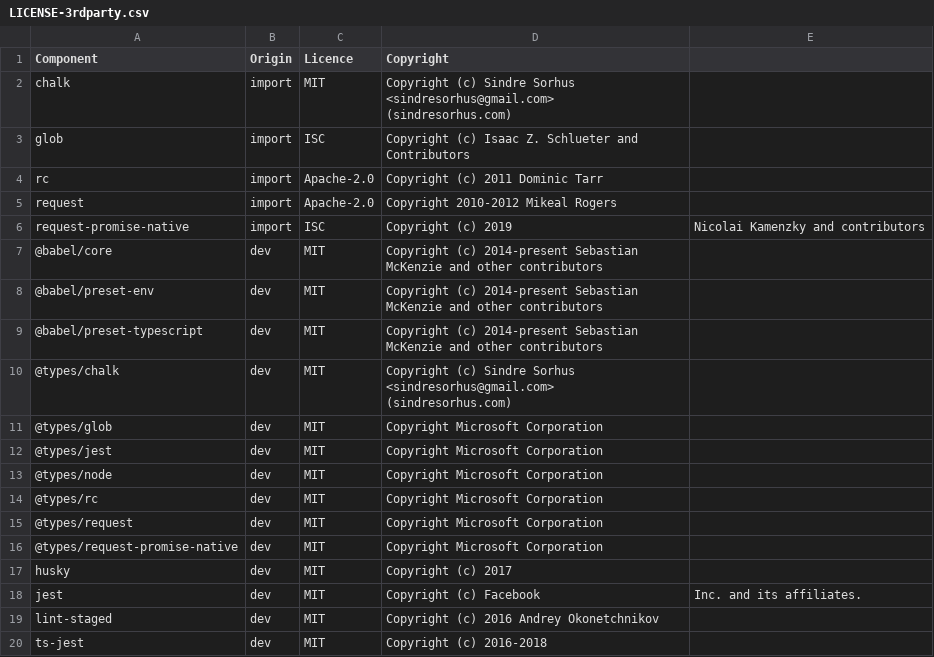
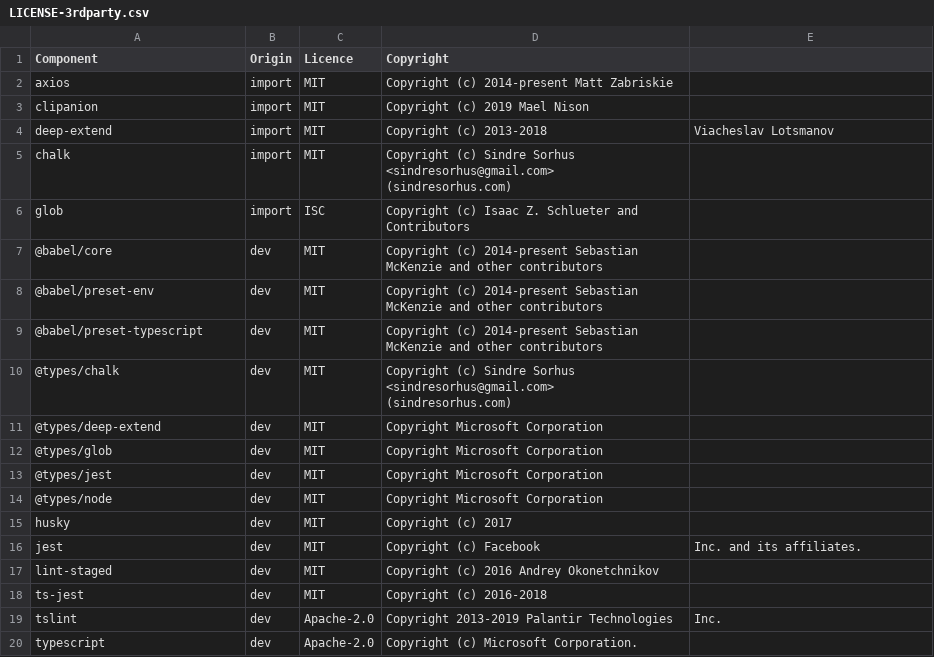
Before and after one commit to DataDog/datadog-ci, a CSV file: LICENSE-3rdparty.csv, drawn as a sheet; only a part is shown; the shorter side is filled out with more unchanged rows; removed rows and columns are numbered as before the commit, all else as after; the diff names each change by its address in the sheet, - before the commit and + after, or states it on an @@ line.

Commit message:
[synthetics] replace request with axios

```diff
--- a/LICENSE-3rdparty.csv
+++ b/LICENSE-3rdparty.csv
+row 2: axios | import | MIT | Copyright (c) 2014-present Matt Zabriskie
+row 3: clipanion | import | MIT | Copyright (c) 2019 Mael Nison
+row 4: deep-extend | import | MIT | Copyright (c) 2013-2018 | Viacheslav Lotsmanov
-row 4: rc | import | Apache-2.0 | Copyright (c) 2011 Dominic Tarr
-row 5: request | import | Apache-2.0 | Copyright 2010-2012 Mikeal Rogers
-row 6: request-promise-native | import | ISC | Copyright (c) 2019 | Nicolai Kamenzky and contributors
+row 11: @types/deep-extend | dev | MIT | Copyright Microsoft Corporation
-row 14: @types/rc | dev | MIT | Copyright Microsoft Corporation
-row 15: @types/request | dev | MIT | Copyright Microsoft Corporation
-row 16: @types/request-promise-native | dev | MIT | Copyright Microsoft Corporation
```
Also changed, not shown: 6 other files.
